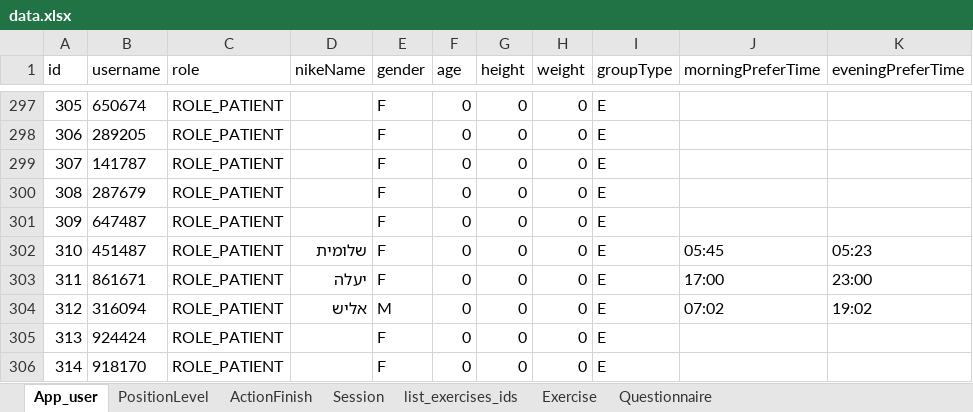
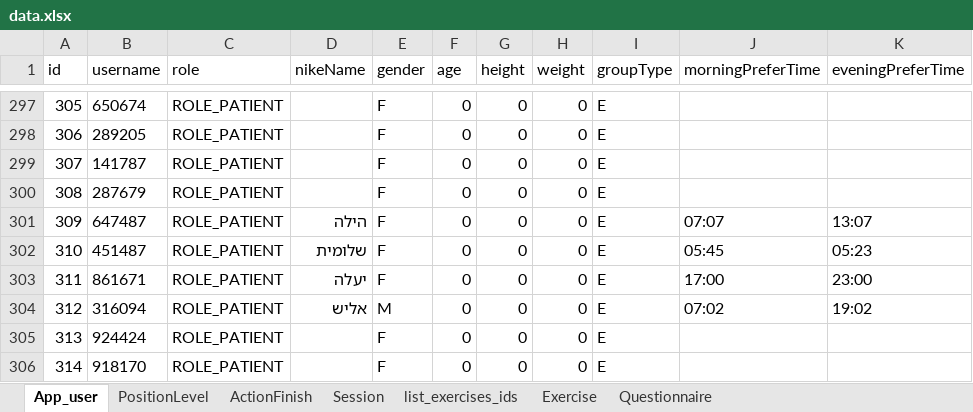
Before and after one commit to ozseadia/COBIMINDEX, an Excel workbook: Data/data.xlsx, sheet App_user, drawn as a sheet; only a part is shown, gaps mark what is left out; values as stored, in another font and other column widths than the file's, no borders; the diff names each change by its address in the sheet, - before the commit and + after, or states it on an @@ line.

```diff
--- a/Data/data.xlsx (sheet App_user)
+++ b/Data/data.xlsx (sheet App_user)
-D301 (nikeName): (empty)
+D301 (nikeName): הילה
-J301 (morningPreferTime): (empty)
+J301 (morningPreferTime): 07:07
-K301 (eveningPreferTime): (empty)
+K301 (eveningPreferTime): 13:07
```
Also changed, not shown: sheet Questionnaire, sheet Session, sheet ActionFinish, sheet Exercise, sheet list_exercises_ids.
